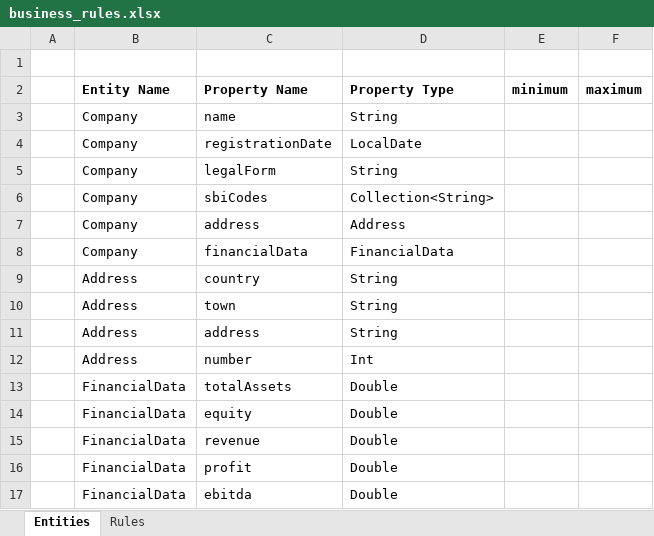
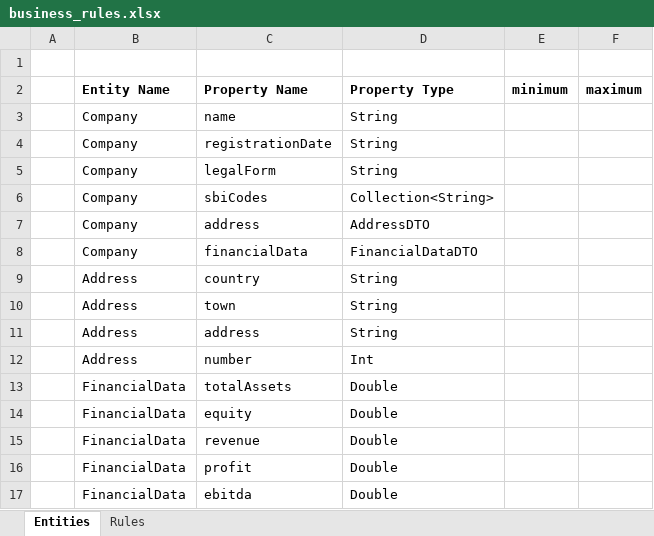
Before and after one commit to janosdobi/rule-engine, an Excel workbook: business_rules.xlsx, sheet Entities, drawn as a sheet; values as stored, in another font and other column widths than the file's, no borders; the diff names each change by its address in the sheet, - before the commit and + after, or states it on an @@ line.

```diff
--- a/business_rules.xlsx (sheet Entities)
+++ b/business_rules.xlsx (sheet Entities)
-D4 (Property Type): LocalDate
+D4 (Property Type): String
-D7 (Property Type): Address
+D7 (Property Type): AddressDTO
-D8 (Property Type): FinancialData
+D8 (Property Type): FinancialDataDTO
```
Also changed, not shown: 14 other files.
